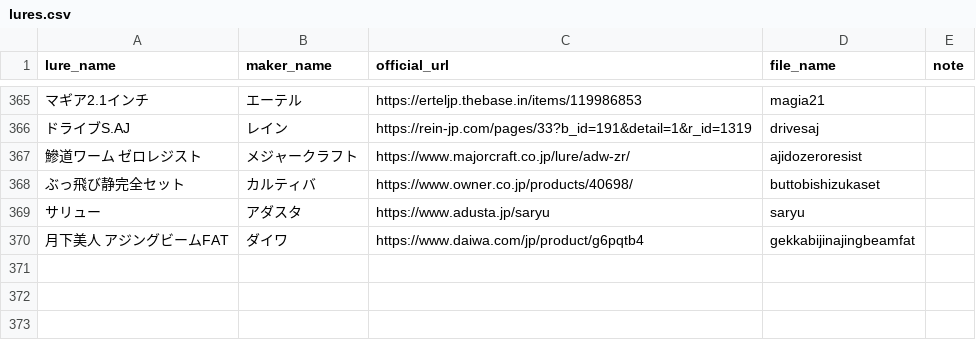
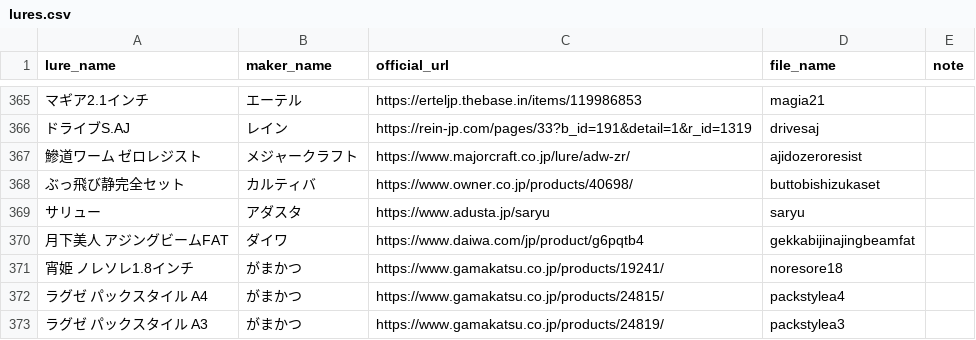
Before and after one commit to tsuri-boon/tsuri-boon.github.io, a CSV file: data/lures.csv, drawn as a sheet; only a part is shown, gaps mark what is left out; the diff names each change by its address in the sheet, - before the commit and + after, or states it on an @@ line.

```diff
--- a/data/lures.csv
+++ b/data/lures.csv
+row 371: 宵姫 ノレソレ1.8インチ | がまかつ | https://www.gamakatsu.co.jp/products/19241/ | noresore18
+row 372: ラグゼ パックスタイル A4 | がまかつ | https://www.gamakatsu.co.jp/products/24815/ | packstylea4
+row 373: ラグゼ パックスタイル A3 | がまかつ | https://www.gamakatsu.co.jp/products/24819/ | packstylea3
```
Also changed, not shown: 31 other files.
